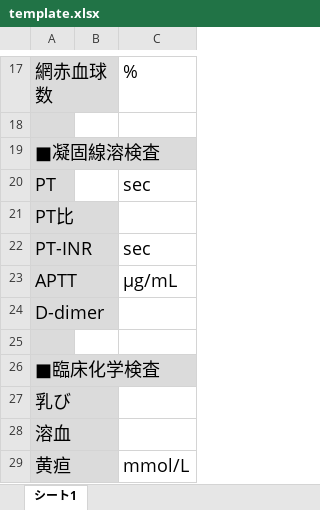
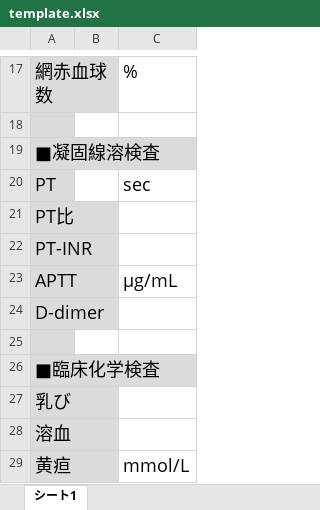
Before and after one commit to cyrus-git/medicaltest-to-text, an Excel workbook: template.xlsx, sheet シート1, drawn as a sheet; only a part is shown, gaps mark what is left out; values as stored, in another font and other column widths than the file's, no borders; the diff names each change by its address in the sheet, - before the commit and + after, or states it on an @@ line.

Commit message:
fix unit of PT-INR

```diff
--- a/template.xlsx (sheet シート1)
+++ b/template.xlsx (sheet シート1)
-C22: sec
+C22: (empty)
```
